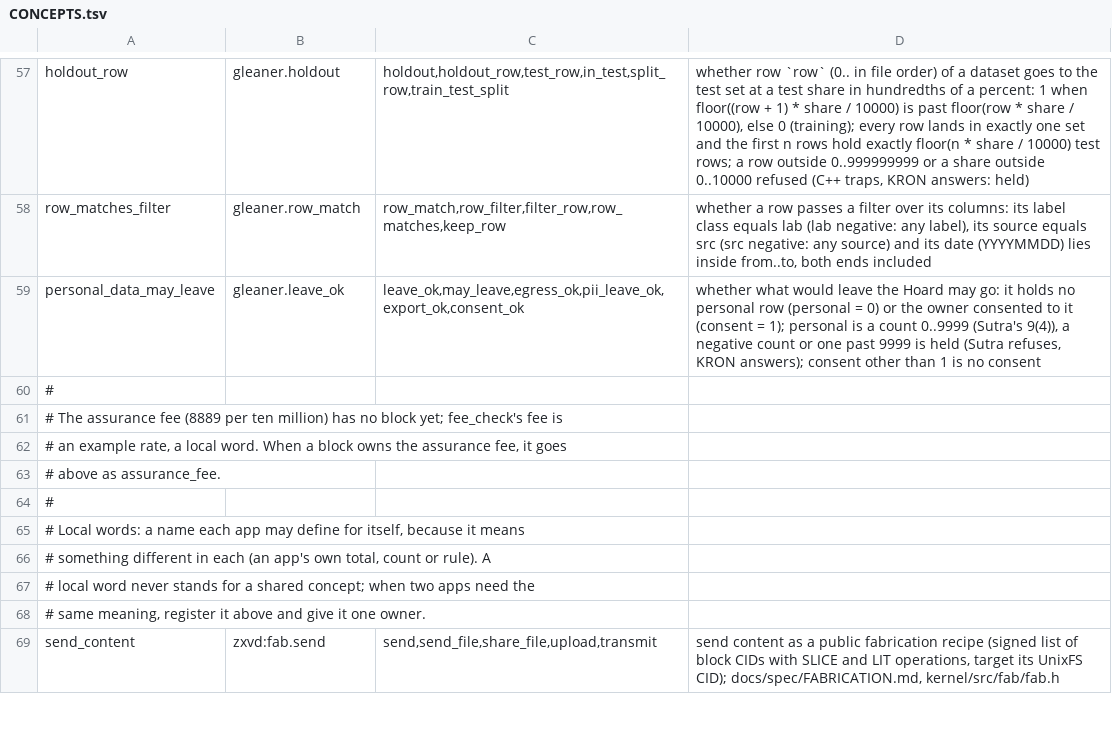
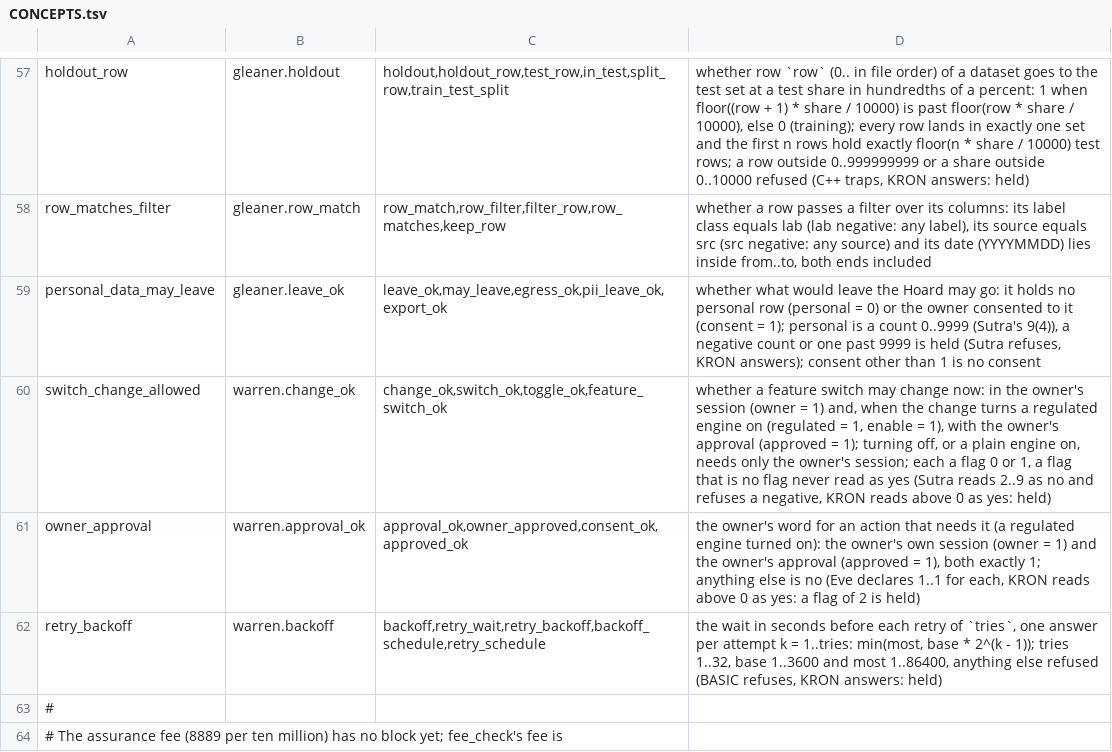
Before and after one commit to sykomiked/ZEDEC-XERO-VULPINE-V1.0.0, a TSV file: kernel/src/apps/CONCEPTS.tsv, drawn as a sheet; only a part is shown, gaps mark what is left out; the shorter side is filled out with more unchanged rows.

```diff
--- a/kernel/src/apps/CONCEPTS.tsv
+++ b/kernel/src/apps/CONCEPTS.tsv
@@ -58,3 +58,6 @@ holdout_row	gleaner.holdout	holdout,holdout_row,test_row,in_test,split_row,train
 row_matches_filter	gleaner.row_match	row_match,row_filter,filter_row,row_matches,keep_row	whether a row passes a filter over its columns: its label class equals lab (lab negative: any label), its source equals src (src negative: any source) and its date (YYYYMMDD) lies inside from..to, both ends included
-personal_data_may_leave	gleaner.leave_ok	leave_ok,may_leave,egress_ok,pii_leave_ok,export_ok,consent_ok	whether what would leave the Hoard may go: it holds no personal row (personal = 0) or the owner consented to it (consent = 1); personal is a count 0..9999 (Sutra's 9(4)), a negative count or one past 9999 is held (Sutra refuses, KRON answers); consent other than 1 is no consent
+personal_data_may_leave	gleaner.leave_ok	leave_ok,may_leave,egress_ok,pii_leave_ok,export_ok	whether what would leave the Hoard may go: it holds no personal row (personal = 0) or the owner consented to it (consent = 1); personal is a count 0..9999 (Sutra's 9(4)), a negative count or one past 9999 is held (Sutra refuses, KRON answers); consent other than 1 is no consent
+switch_change_allowed	warren.change_ok	change_ok,switch_ok,toggle_ok,feature_switch_ok	whether a feature switch may change now: in the owner's session (owner = 1) and, when the change turns a regulated engine on (regulated = 1, enable = 1), with the owner's approval (approved = 1); turning off, or a plain engine on, needs only the owner's session; each a flag 0 or 1, a flag that is no flag never read as yes (Sutra reads 2..9 as no and refuses a negative, KRON reads above 0 as yes: held)
+owner_approval	warren.approval_ok	approval_ok,owner_approved,consent_ok,approved_ok	the owner's word for an action that needs it (a regulated engine turned on): the owner's own session (owner = 1) and the owner's approval (approved = 1), both exactly 1; anything else is no (Eve declares 1..1 for each, KRON reads above 0 as yes: a flag of 2 is held)
+retry_backoff	warren.backoff	backoff,retry_wait,retry_backoff,backoff_schedule,retry_schedule	the wait in seconds before each retry of `tries`, one answer per attempt k = 1..tries: min(most, base * 2^(k - 1)); tries 1..32, base 1..3600 and most 1..86400, anything else refused (BASIC refuses, KRON answers: held)
 #
```
Also changed, not shown: kernel/src/alexandria/SLOTS.tsv, kernel/src/apps/CHECKS.tsv, 18 other files.
